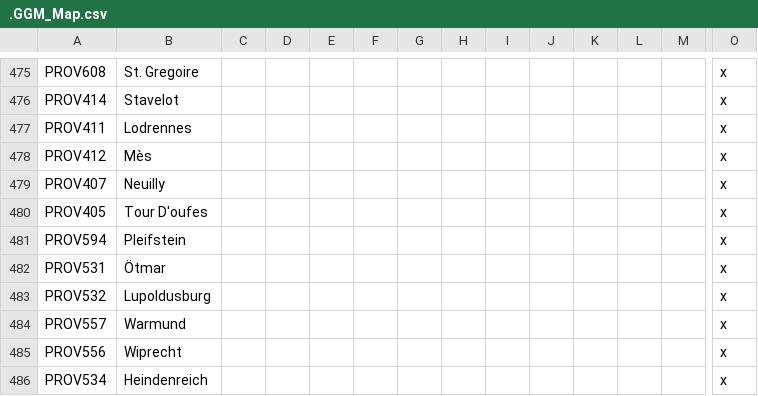
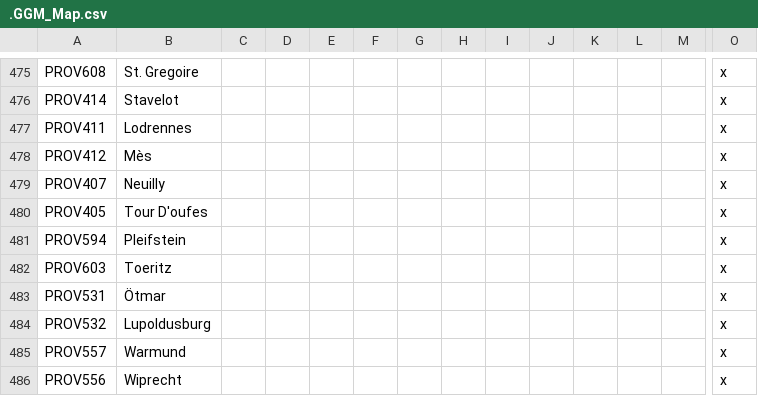
Before and after one commit to The-Question-Asker/MAW2, a CSV file: GGM/localisation/.GGM_Map.csv, drawn as a sheet; only a part is shown, gaps mark what is left out; the shorter side is filled out with more unchanged rows; rows hold the shown columns only; the diff names each change by its address in the sheet, - before the commit and + after, or states it on an @@ line.

Commit message:
Update .GGM_Map.csv

```diff
--- a/GGM/localisation/.GGM_Map.csv
+++ b/GGM/localisation/.GGM_Map.csv
+row 482: PROV603 | Toeritz |  |  |  |  |  |  |  |  |  |  |  | x
```
